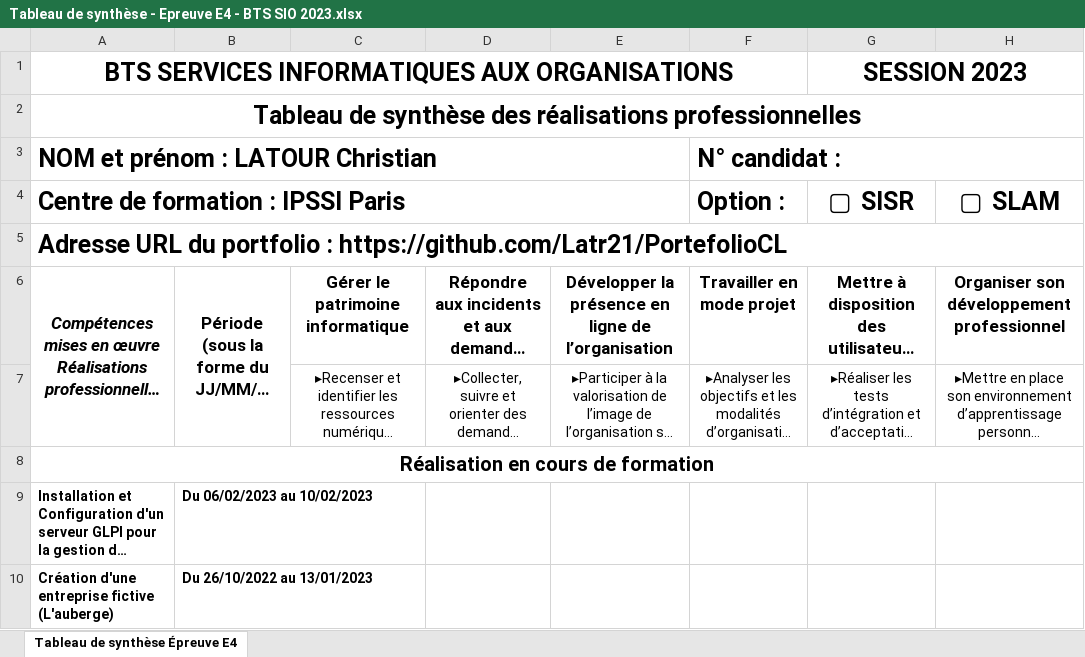
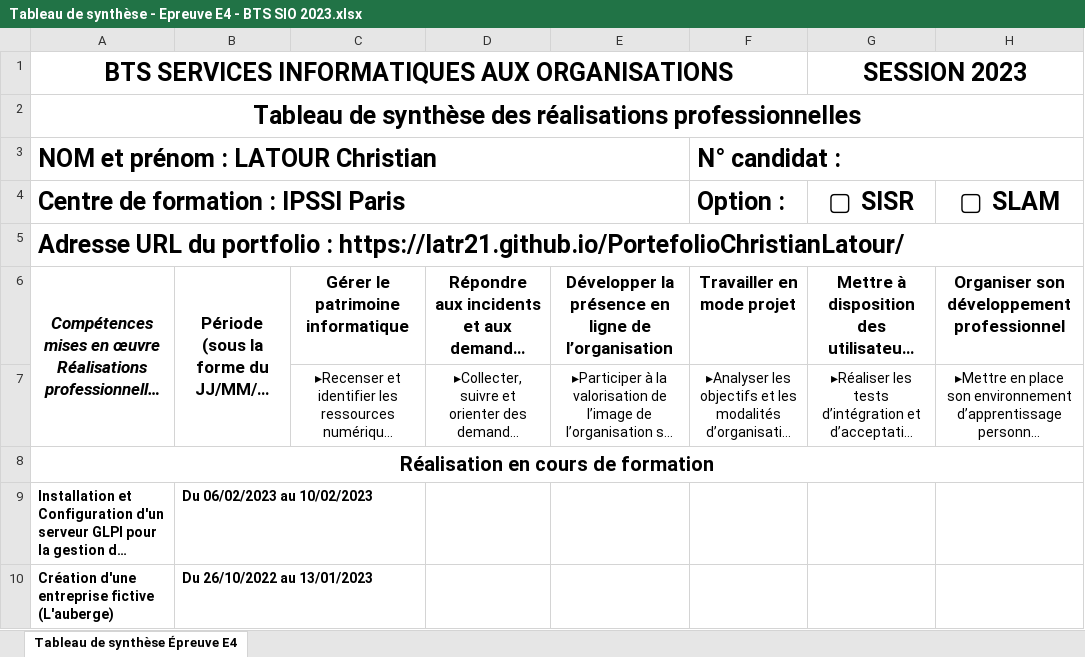
Before and after one commit to Latr21/PortefolioChristianLatour, an Excel workbook: Asset/Tableau de synthèse - Epreuve E4 - BTS SIO 2023.xlsx, sheet Tableau de synthèse Épreuve E4, drawn as a sheet; only a part is shown; long unchanged cells end in …; values as stored, in another font and other column widths than the file's, no borders; charts and pictures not drawn; the diff names each change by its address in the sheet, - before the commit and + after, or states it on an @@ line.

```diff
--- a/Asset/Tableau de synthèse - Epreuve E4 - BTS SIO 2023.xlsx (sheet Tableau de synthèse Épreuve E4)
+++ b/Asset/Tableau de synthèse - Epreuve E4 - BTS SIO 2023.xlsx (sheet Tableau de synthèse Épreuve E4)
-A5: …portfolio : https://github.com/Latr21/PortefolioCL
+A5: …portfolio : https://latr21.github.io/PortefolioChristianLatour/
```
Also changed, not shown: 3 other files.
